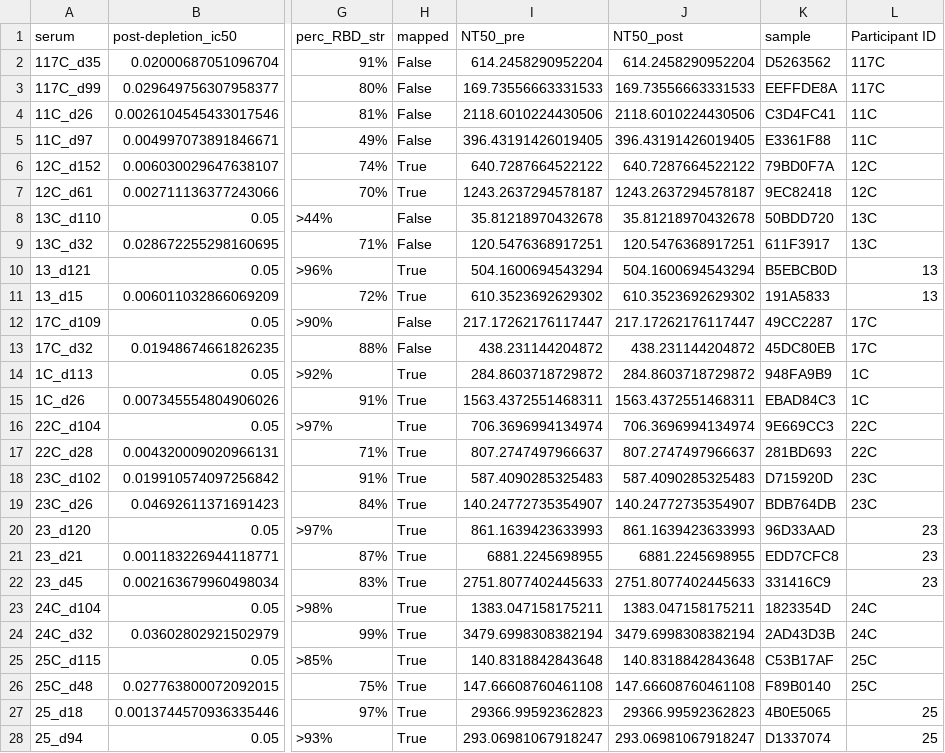
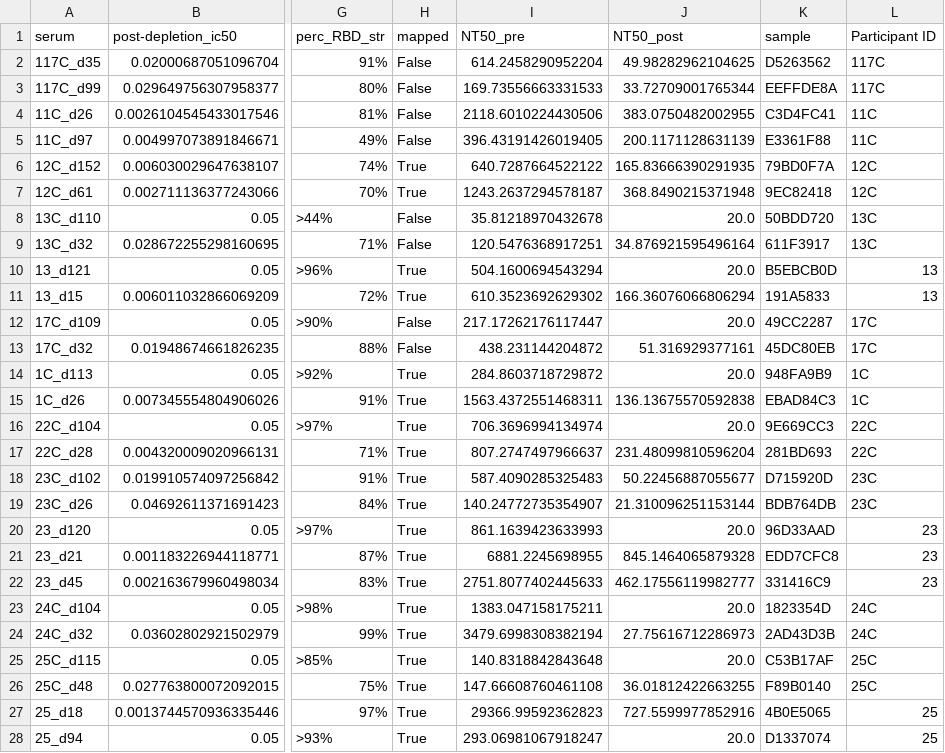
Before and after one commit to jbloomlab/SARS-CoV-2-RBD_MAP_HAARVI_sera, a CSV file: experimental_validations/results/rbd_depletion_foldchange.csv, drawn as a sheet; only a part is shown, gaps mark what is left out; the diff covers the shown part only; the diff names each change by its address in the sheet, - before the commit and + after, or states it on an @@ line.

Commit message:
fix error in post-depletion NT50

```diff
--- a/experimental_validations/results/rbd_depletion_foldchange.csv
+++ b/experimental_validations/results/rbd_depletion_foldchange.csv
-J2 (NT50_post): 614.2458290952204
+J2 (NT50_post): 49.98282962104625
-J3 (NT50_post): 169.73556663331533
+J3 (NT50_post): 33.72709001765344
-J4 (NT50_post): 2118.6010224430506
+J4 (NT50_post): 383.0750482002955
-J5 (NT50_post): 396.43191426019405
+J5 (NT50_post): 200.1171128631139
-J6 (NT50_post): 640.7287664522122
+J6 (NT50_post): 165.83666390291935
-J7 (NT50_post): 1243.2637294578187
+J7 (NT50_post): 368.8490215371948
-J8 (NT50_post): 35.81218970432678
+J8 (NT50_post): 20.0
-J9 (NT50_post): 120.5476368917251
+J9 (NT50_post): 34.876921595496164
-J10 (NT50_post): 504.1600694543294
+J10 (NT50_post): 20.0
-J11 (NT50_post): 610.3523692629302
+J11 (NT50_post): 166.36076066806294
-J12 (NT50_post): 217.17262176117447
+J12 (NT50_post): 20.0
-J13 (NT50_post): 438.231144204872
+J13 (NT50_post): 51.316929377161
-J14 (NT50_post): 284.8603718729872
+J14 (NT50_post): 20.0
-J15 (NT50_post): 1563.4372551468311
+J15 (NT50_post): 136.13675570592838
-J16 (NT50_post): 706.3696994134974
+J16 (NT50_post): 20.0
-J17 (NT50_post): 807.2747497966637
+J17 (NT50_post): 231.48099810596204
-J18 (NT50_post): 587.4090285325483
+J18 (NT50_post): 50.22456887055677
-J19 (NT50_post): 140.24772735354907
+J19 (NT50_post): 21.310096251153144
-J20 (NT50_post): 861.1639423633993
+J20 (NT50_post): 20.0
-J21 (NT50_post): 6881.2245698955
+J21 (NT50_post): 845.1464065879328
-J22 (NT50_post): 2751.8077402445633
+J22 (NT50_post): 462.17556119982777
-J23 (NT50_post): 1383.047158175211
+J23 (NT50_post): 20.0
-J24 (NT50_post): 3479.6998308382194
+J24 (NT50_post): 27.75616712286973
-J25 (NT50_post): 140.8318842843648
+J25 (NT50_post): 20.0
-J26 (NT50_post): 147.66608760461108
+J26 (NT50_post): 36.01812422663255
-J27 (NT50_post): 29366.99592362823
+J27 (NT50_post): 727.5599977852916
-J28 (NT50_post): 293.06981067918247
+J28 (NT50_post): 20.0
```
Also changed, not shown: 8 edited cells elsewhere in this file, 5 other files.
